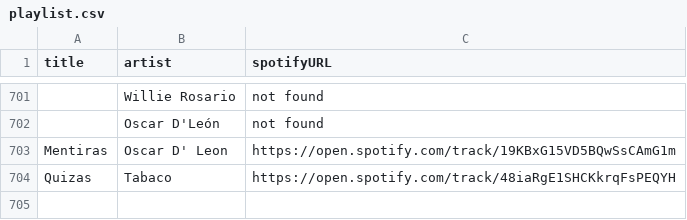
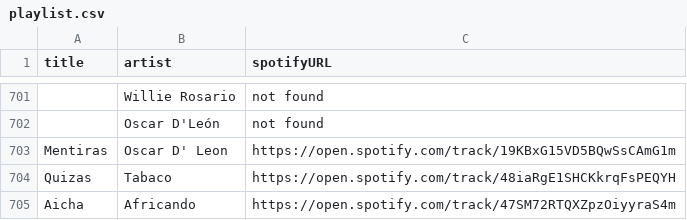
Before and after one commit to albertollamaso/best-salsa-brava-playlist, a CSV file: playlist.csv, drawn as a sheet; only a part is shown, gaps mark what is left out; the diff names each change by its address in the sheet, - before the commit and + after, or states it on an @@ line.

```diff
--- a/playlist.csv
+++ b/playlist.csv
+row 705: Aicha | Africando | https://open.spotify.com/track/47SM72RTQXZpzOiyyraS4m
```
Also changed, not shown: 1 other file.
